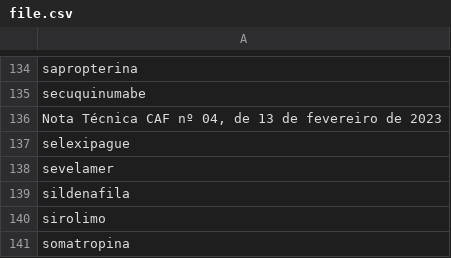
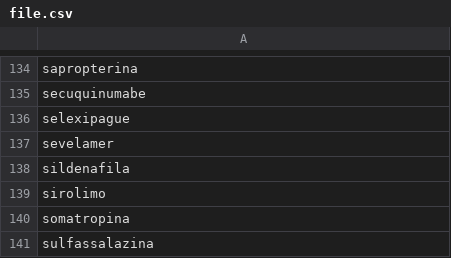
Before and after one commit to wanessakoserski/webscraping, a CSV file: pharmacy/sus/file.csv, drawn as a sheet; only a part is shown, gaps mark what is left out; the shorter side is filled out with more unchanged rows; the diff names each change by its address in the sheet, - before the commit and + after, or states it on an @@ line.

```diff
--- a/pharmacy/sus/file.csv
+++ b/pharmacy/sus/file.csv
-row 136: Nota Técnica CAF nº 04, de 13 de fevereiro de 2023
```
Also changed, not shown: 5 other files.
